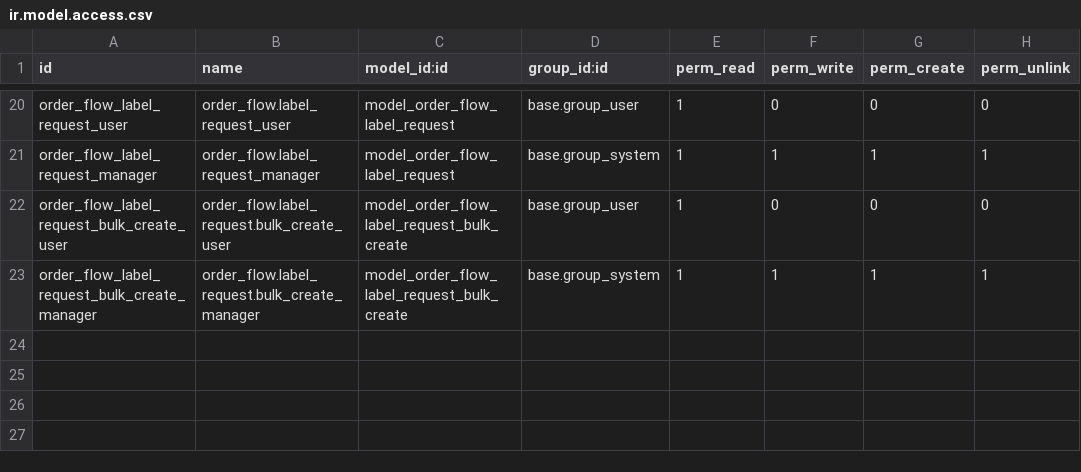
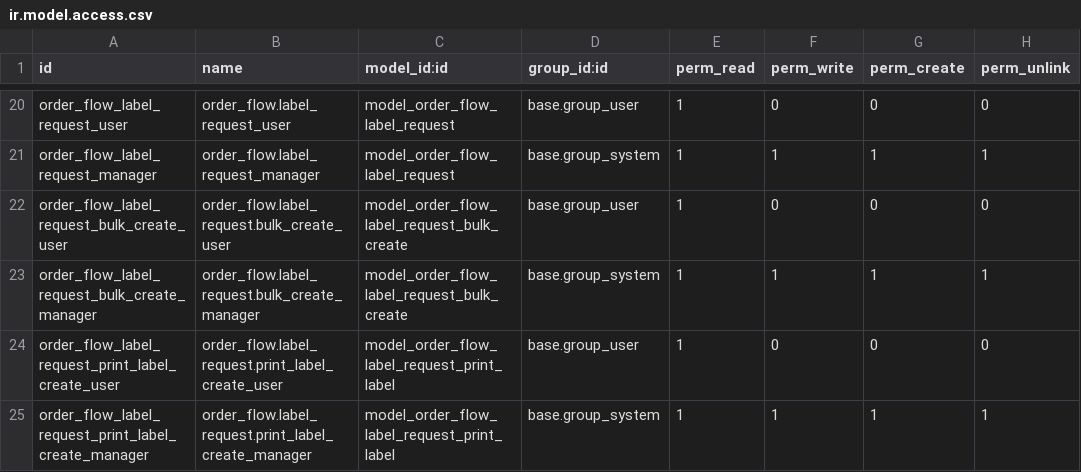
Before and after one commit to codebykyle/order-flow, a CSV file: odoo/addons/order_flow/security/ir.model.access.csv, drawn as a sheet; only a part is shown, gaps mark what is left out.

```diff
--- a/odoo/addons/order_flow/security/ir.model.access.csv
+++ b/odoo/addons/order_flow/security/ir.model.access.csv
@@ -23 +23,3 @@ order_flow_label_request_bulk_create_user,order_flow.label_request.bulk_create_u
 order_flow_label_request_bulk_create_manager,order_flow.label_request.bulk_create_manager,model_order_flow_label_request_bulk_create,base.group_system,1,1,1,1
+order_flow_label_request_print_label_create_user,order_flow.label_request.print_label_create_user,model_order_flow_label_request_print_label,base.group_user,1,0,0,0
+order_flow_label_request_print_label_create_manager,order_flow.label_request.print_label_create_manager,model_order_flow_label_request_print_label,base.group_system,1,1,1,1
```
Also changed, not shown: 28 other files.
